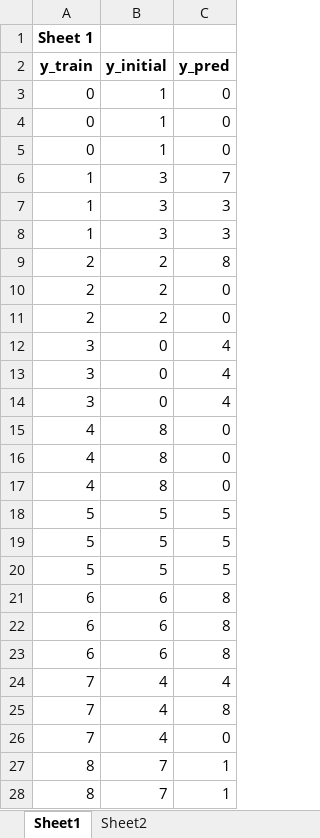
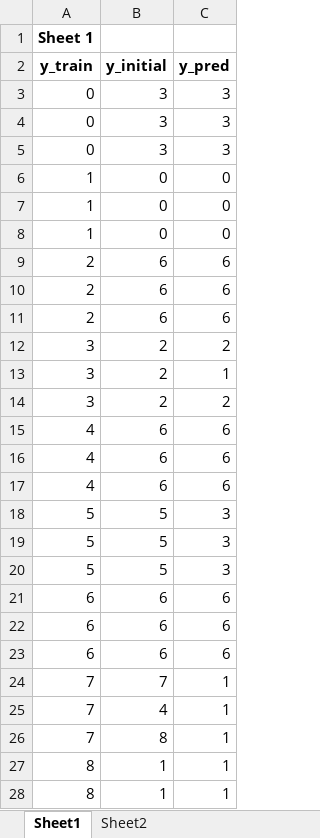
Before and after one commit to FaithlixMark/k-DAE_C2CM_IMT2020, an Excel workbook: clustering_results/cost/01_Indoor_B1_LOS_Single_Results.xlsx, sheet Sheet1, drawn as a sheet; values as stored, in another font and other column widths than the file's, no borders; removed rows and columns are numbered as before the commit, all else as after; the diff names each change by its address in the sheet, - before the commit and + after, or states it on an @@ line.

```diff
--- a/clustering_results/cost/01_Indoor_B1_LOS_Single_Results.xlsx (sheet Sheet1)
+++ b/clustering_results/cost/01_Indoor_B1_LOS_Single_Results.xlsx (sheet Sheet1)
-B3 (y_initial): 1
+B3 (y_initial): 3
-C3 (y_pred): 0
+C3 (y_pred): 3
-row 4: 0 | 1 | 0
-row 5: 0 | 1 | 0
-row 6: 1 | 3 | 7
-A4:A5 (y_train): 1
+A4:A5 (y_train): 0
+row 6: 1 | 0 | 0
+row 7: 1 | 0 | 0
+row 8: 1 | 0 | 0
-B9:B11 (y_initial): 2
+B9:B11 (y_initial): 6
-C9 (y_pred): 8
+C9 (y_pred): 6
-C10:C11 (y_pred): 0
+C10:C11 (y_pred): 6
-B12:B14 (y_initial): 0
+B12:B14 (y_initial): 2
-C12 (y_pred): 4
+C12 (y_pred): 2
-C13 (y_pred): 4
+C13 (y_pred): 1
-C14 (y_pred): 4
+C14 (y_pred): 2
-B15:B17 (y_initial): 8
+B15:B17 (y_initial): 6
-C15:C17 (y_pred): 0
+C15:C17 (y_pred): 6
-C18:C20 (y_pred): 5
+C18:C20 (y_pred): 3
-C21:C23 (y_pred): 8
+C21:C23 (y_pred): 6
-B24 (y_initial): 4
+B24 (y_initial): 7
-C24 (y_pred): 4
+C24 (y_pred): 1
-C25 (y_pred): 8
+C25 (y_pred): 1
-B26 (y_initial): 4
+B26 (y_initial): 8
-C26 (y_pred): 0
+C26 (y_pred): 1
-B27:B28 (y_initial): 7
+B27:B28 (y_initial): 1
```
Also changed, not shown: sheet Sheet2, clustering_results/imt2020/01_InH_A_LOS_Results.xlsx, 6 other files.
